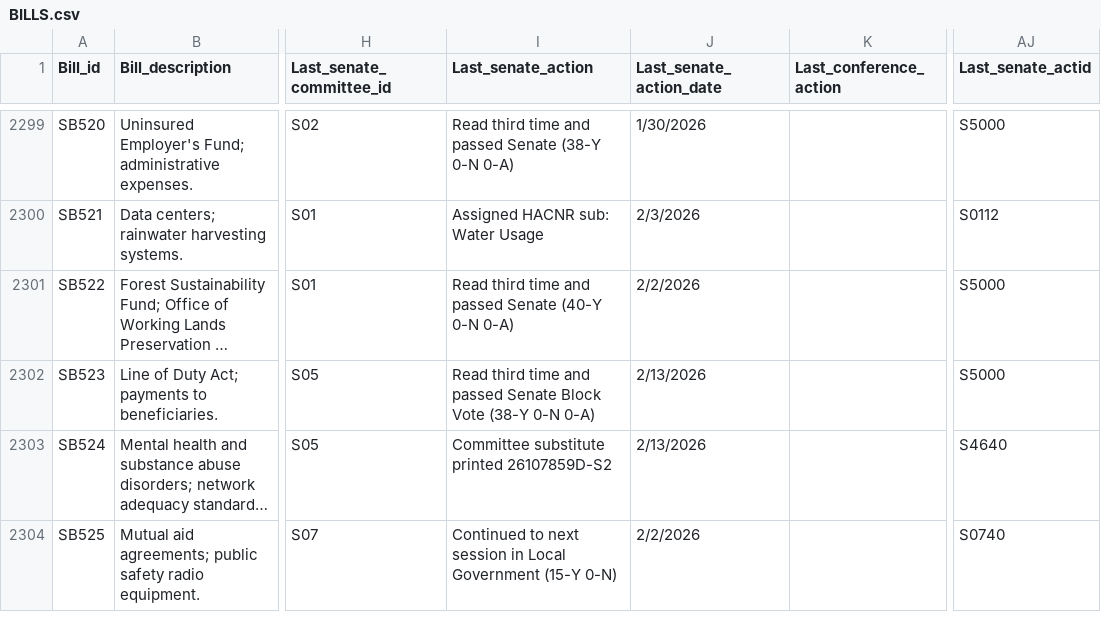
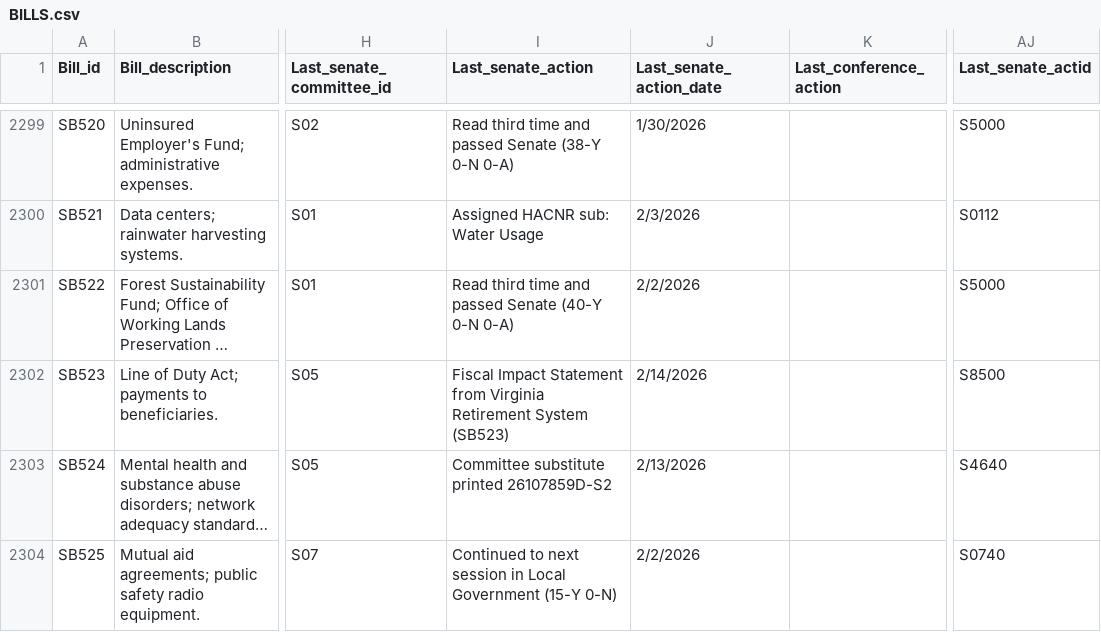
Before and after one commit to kyle-engler/va-legislature-datasette, a CSV file: va_legislature_datasette/lis_data/BILLS.csv, drawn as a sheet; only a part is shown, gaps mark what is left out; long unchanged cells end in …; the diff covers the shown part only; the diff names each change by its address in the sheet, - before the commit and + after, or states it on an @@ line.

```diff
--- a/va_legislature_datasette/lis_data/BILLS.csv
+++ b/va_legislature_datasette/lis_data/BILLS.csv
-I2302 (Last_senate_action): Read third time and passed Senate Block Vote (38-Y 0-N 0-A)
+I2302 (Last_senate_action): Fiscal Impact Statement from Virginia Retirement System (SB523)
-J2302 (Last_senate_action_date): 2/13/2026
+J2302 (Last_senate_action_date): 2/14/2026
-AJ2302 (Last_senate_actid): S5000
+AJ2302 (Last_senate_actid): S8500
```
Also changed, not shown: 25 edited cells elsewhere in this file, va_legislature_datasette/lis_data/FiscalImpactStatements.csv, 2 other files.
